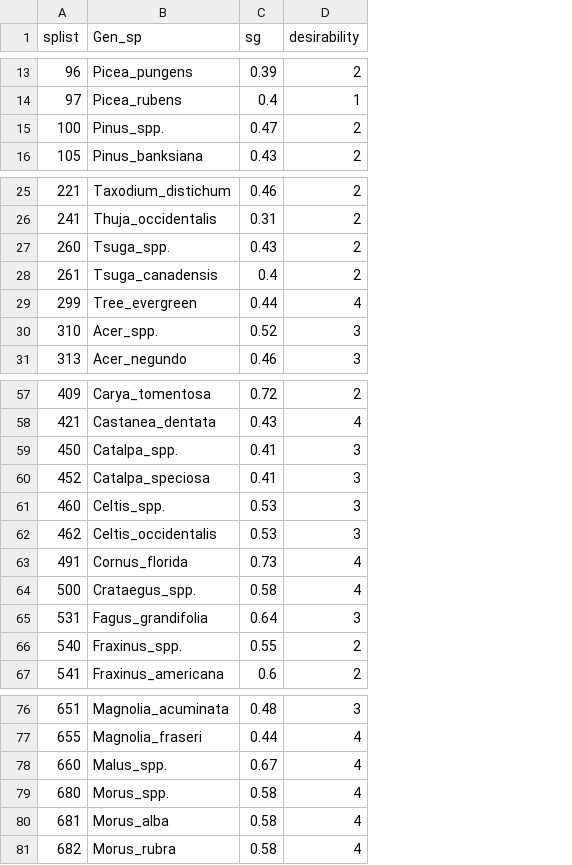
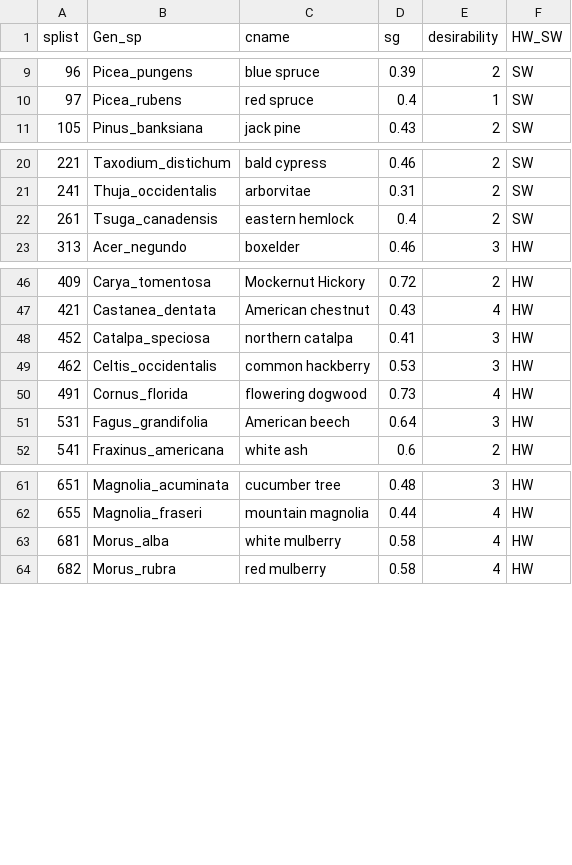
Before and after one commit to mthompson89/DegradationCalculator, a CSV file: SG_ref.csv, drawn as a sheet; only a part is shown, gaps mark what is left out; removed rows and columns are numbered as before the commit, all else as after; the diff covers the shown part only; the diff names each change by its address in the sheet, - before the commit and + after, or states it on an @@ line.

```diff
--- a/SG_ref.csv
+++ b/SG_ref.csv
+column C (cname), rows 9-11: blue spruce | red spruce | jack pine; rows 20-23: bald cypress | arborvitae | eastern hemlock | boxelder; rows 46-52: Mockernut Hickory | American chestnut | northern catalpa | common hackberry | flowering dogwood | American beech | white ash; rows 61-64: cucumber tree | mountain magnolia | white mulberry | red mulberry
+column F (HW_SW), rows 9-11: all SW; rows 20-23: SW | SW | SW | HW; rows 46-52: all HW; rows 61-64: all HW
-row 15: 100 | Pinus_spp. | 0.47 | 2
-row 27: 260 | Tsuga_spp. | 0.43 | 2
-row 29: 299 | Tree_evergreen | 0.44 | 4
-row 30: 310 | Acer_spp. | 0.52 | 3
-row 59: 450 | Catalpa_spp. | 0.41 | 3
-row 61: 460 | Celtis_spp. | 0.53 | 3
-row 64: 500 | Crataegus_spp. | 0.58 | 4
-row 66: 540 | Fraxinus_spp. | 0.55 | 2
-row 78: 660 | Malus_spp. | 0.67 | 4
-row 79: 680 | Morus_spp. | 0.58 | 4
```
Also changed, not shown: 16 removed rows elsewhere in this file, 28 other files.
